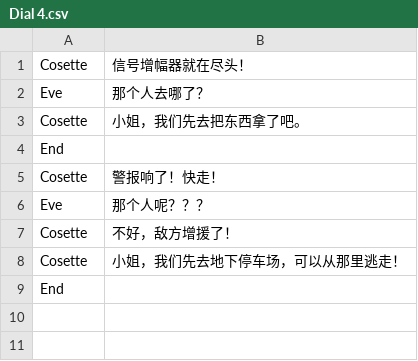
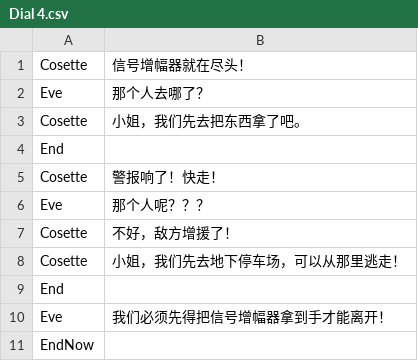
Before and after one commit to NoneAndNever/2022NetEaseMiniGame, a CSV file: Assets/UI/AboutText/Dial 4.csv, drawn as a sheet.

```diff
--- a/Assets/UI/AboutText/Dial 4.csv
+++ b/Assets/UI/AboutText/Dial 4.csv
@@ -9 +9,3 @@ Cosette,小姐，我们先去地下停车场，可以从那里逃走！
 End,
+Eve,我们必须先得把信号增幅器拿到手才能离开！
+EndNow,
```
Also changed, not shown: 18 other files.
